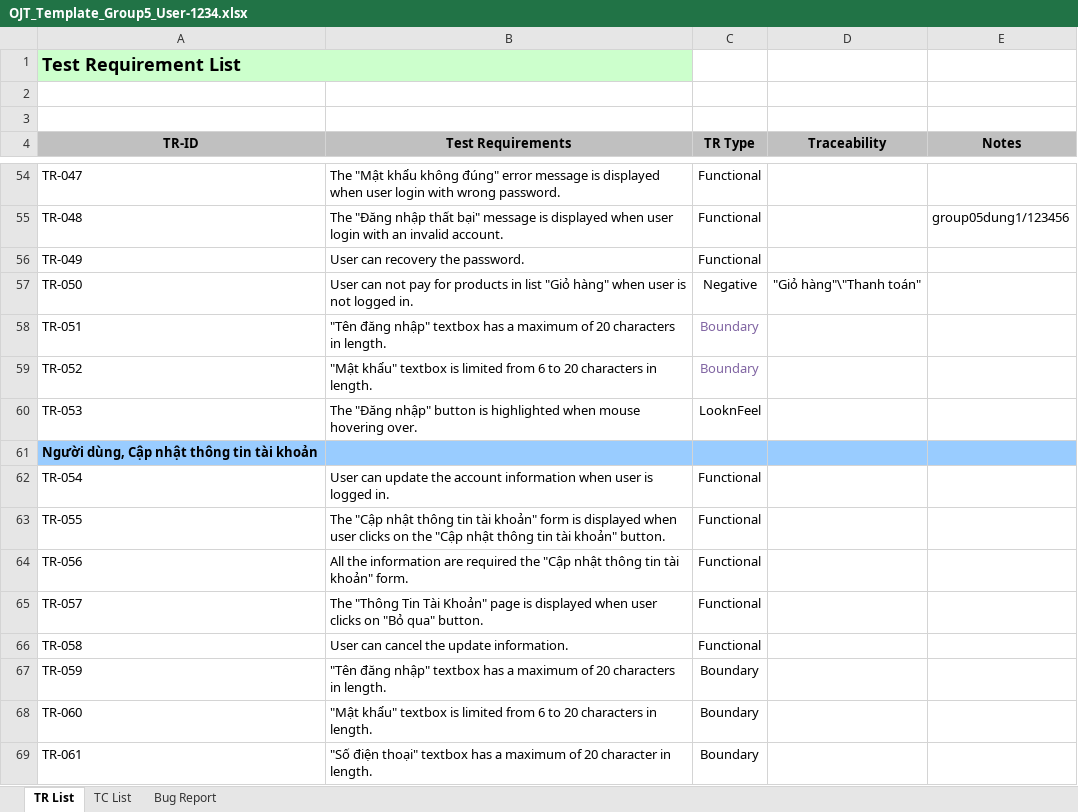
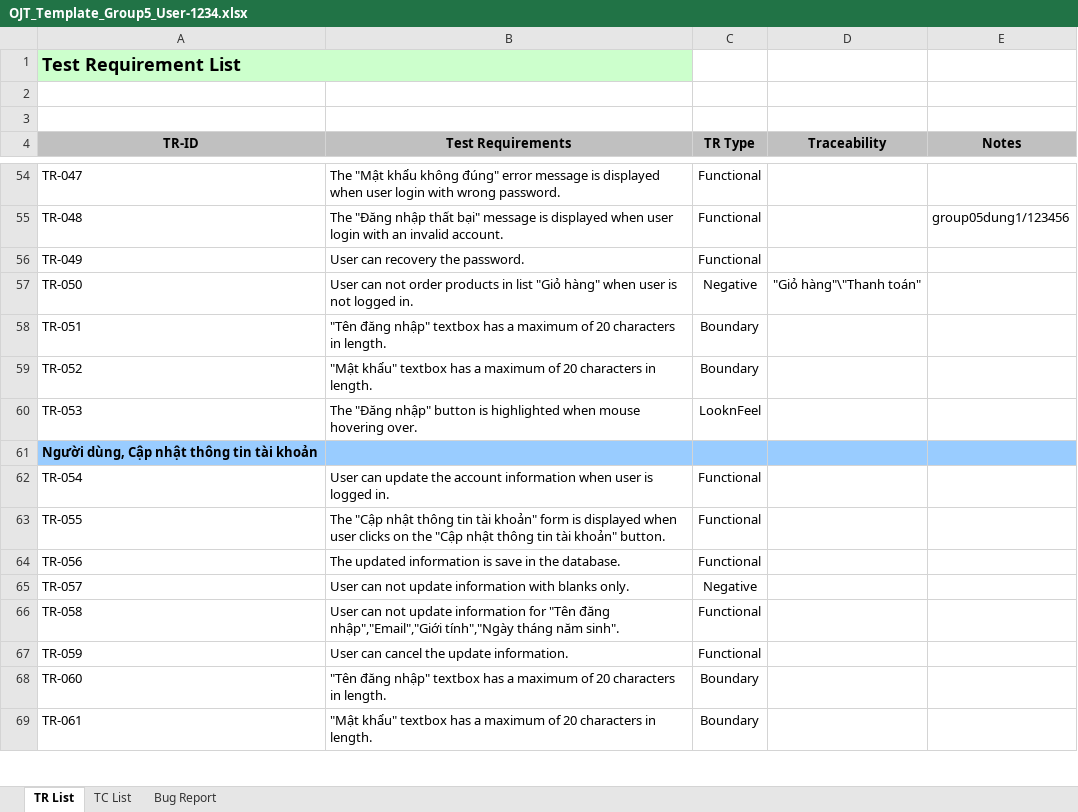
Before and after one commit to dtdungm/cusctester1, an Excel workbook: template-dung/OJT_Template_Group5_User-1234.xlsx, sheet TR List, drawn as a sheet; only a part is shown, gaps mark what is left out; values as stored, in another font and other column widths than the file's, no borders; the diff covers the shown part only; the diff names each change by its address in the sheet, - before the commit and + after, or states it on an @@ line.

```diff
--- a/template-dung/OJT_Template_Group5_User-1234.xlsx (sheet TR List)
+++ b/template-dung/OJT_Template_Group5_User-1234.xlsx (sheet TR List)
-B57 (Test Requirements): …can not pay for products in…
+B57 (Test Requirements): …can not order products in…
-C58:C59 text colour: #8064A2
+C58:C59 text colour: black
-B59 (Test Requirements): …khẩu" textbox is limited from 6 to 20 characters…
+B59 (Test Requirements): …khẩu" textbox has a maximum of 20 characters…
-B64 (Test Requirements): All the information are required the "Cập nhật thông tin tài khoản" form.
+B64 (Test Requirements): The updated information is save in the database.
-B65 (Test Requirements): The "Thông Tin Tài Khoản" page is displayed when user clicks on "Bỏ qua" button.
+B65 (Test Requirements): User can not update information with blanks only.
-C65 (TR Type): Functional
+C65 (TR Type): Negative
-B66 (Test Requirements): User can cancel the update information.
+B66 (Test Requirements): User can not update information for "Tên đăng nhập","Email","Giới tính","Ngày tháng năm sinh".
-B67 (Test Requirements): "Tên đăng nhập" textbox has a maximum of 20 characters in length.
+B67 (Test Requirements): User can cancel the update information.
-C67 (TR Type): Boundary
+C67 (TR Type): Functional
-B68 (Test Requirements): "Mật khẩu" textbox is limited from 6 to 20 characters…
+B68 (Test Requirements): "Tên đăng nhập" textbox has a maximum of 20 characters…
-B69 (Test Requirements): "Số điện thoại" textbox has a maximum of 20 character in length.
+B69 (Test Requirements): "Mật khẩu" textbox has a maximum of 20 characters in length.
```
Also changed, not shown: 2 added rows, 1 removed row and 19 edited cells elsewhere in this sheet, sheet TC List, template-dung/OJT_Template_Group5_User-1234 - TC.xlsx.
